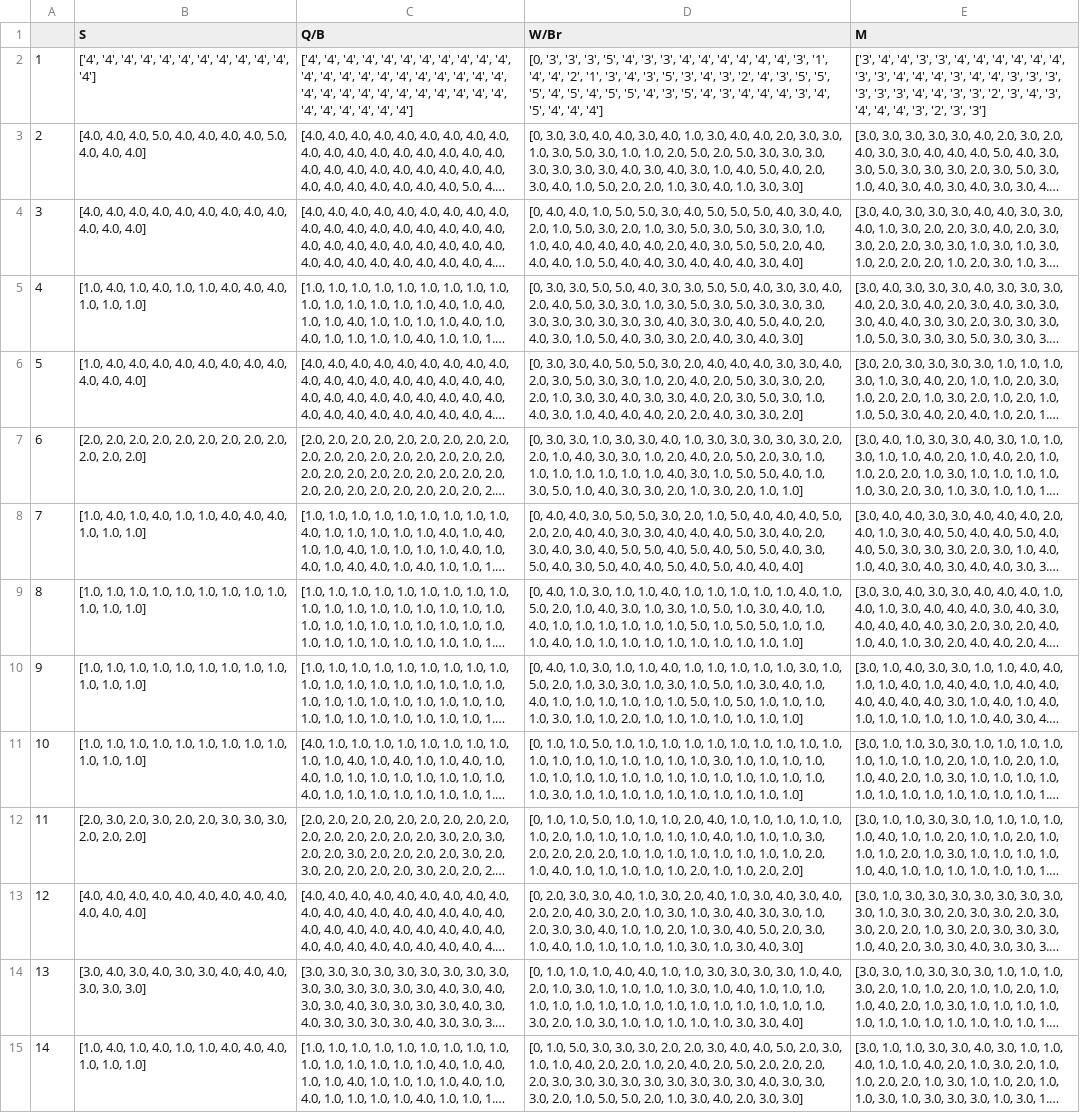
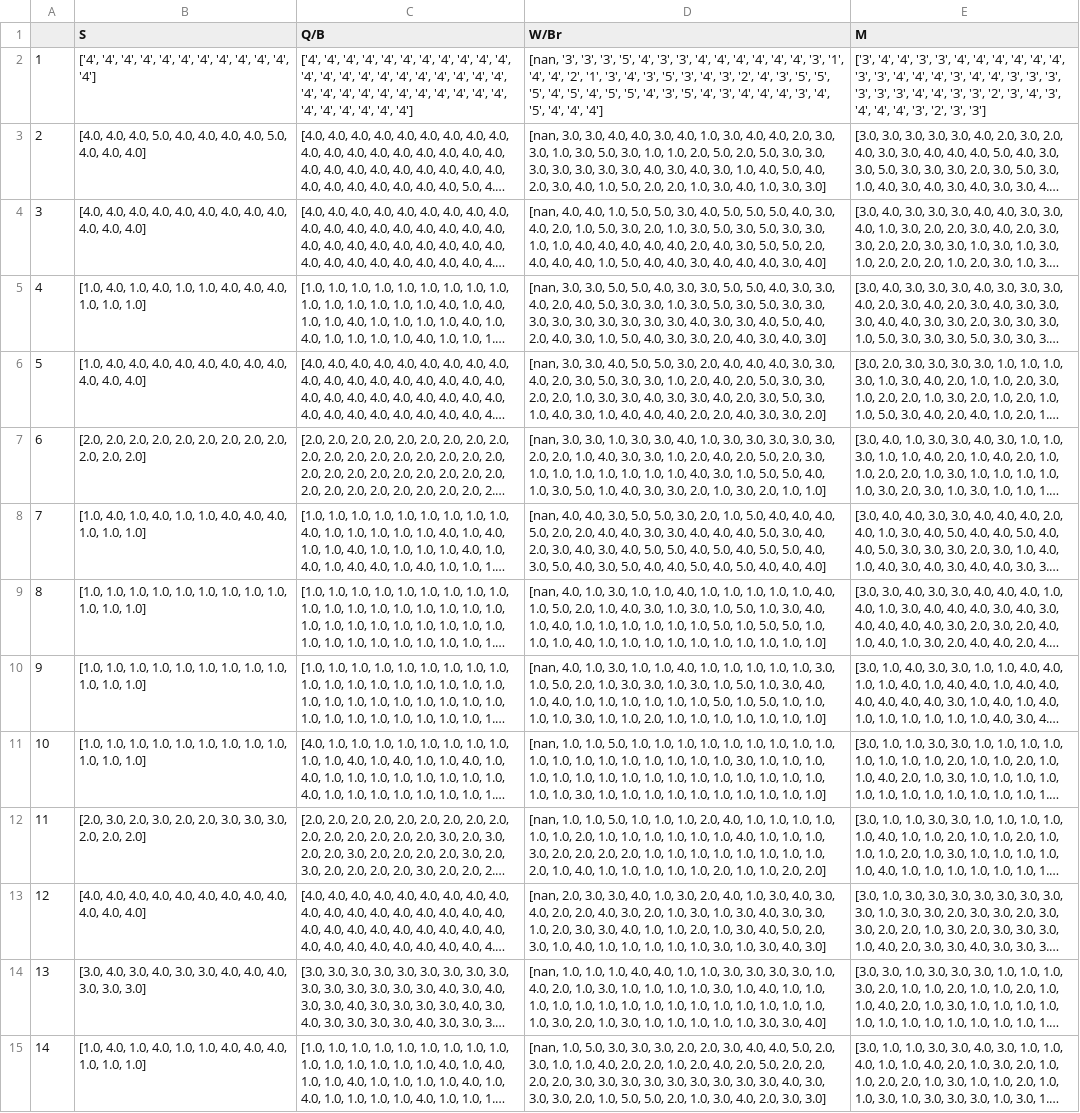
Before and after one commit to HanlinMiao/Con_Ed_Python, a CSV file: Evaluation.csv, drawn as a sheet; only a part is shown; long unchanged cells end in …; the diff covers the shown part only; the diff names each change by its address in the sheet, - before the commit and + after, or states it on an @@ line.

```diff
--- a/Evaluation.csv
+++ b/Evaluation.csv
-D2 (W/Br): [0, '3', '3',…
+D2 (W/Br): [nan, '3', '3',…
-D3 (W/Br): [0, 3.0, 3.0,…
+D3 (W/Br): [nan, 3.0, 3.0,…
-D4 (W/Br): [0, 4.0, 4.0,…
+D4 (W/Br): [nan, 4.0, 4.0,…
-D5 (W/Br): [0, 3.0, 3.0,…
+D5 (W/Br): [nan, 3.0, 3.0,…
-D6 (W/Br): [0, 3.0, 3.0,…
+D6 (W/Br): [nan, 3.0, 3.0,…
-D7 (W/Br): [0, 3.0, 3.0,…
+D7 (W/Br): [nan, 3.0, 3.0,…
-D8 (W/Br): [0, 4.0, 4.0,…
+D8 (W/Br): [nan, 4.0, 4.0,…
-D9 (W/Br): [0, 4.0, 1.0,…
+D9 (W/Br): [nan, 4.0, 1.0,…
-D10 (W/Br): [0, 4.0, 1.0,…
+D10 (W/Br): [nan, 4.0, 1.0,…
-D11 (W/Br): [0, 1.0, 1.0,…
+D11 (W/Br): [nan, 1.0, 1.0,…
-D12 (W/Br): [0, 1.0, 1.0,…
+D12 (W/Br): [nan, 1.0, 1.0,…
-D13 (W/Br): [0, 2.0, 3.0,…
+D13 (W/Br): [nan, 2.0, 3.0,…
-D14 (W/Br): [0, 1.0, 1.0,…
+D14 (W/Br): [nan, 1.0, 1.0,…
-D15 (W/Br): [0, 1.0, 5.0,…
+D15 (W/Br): [nan, 1.0, 5.0,…
```
Also changed, not shown: 46 edited cells elsewhere in this file, Output_files/Movement_of_Workers.csv, Output_files/output.csv, 8 other files.
